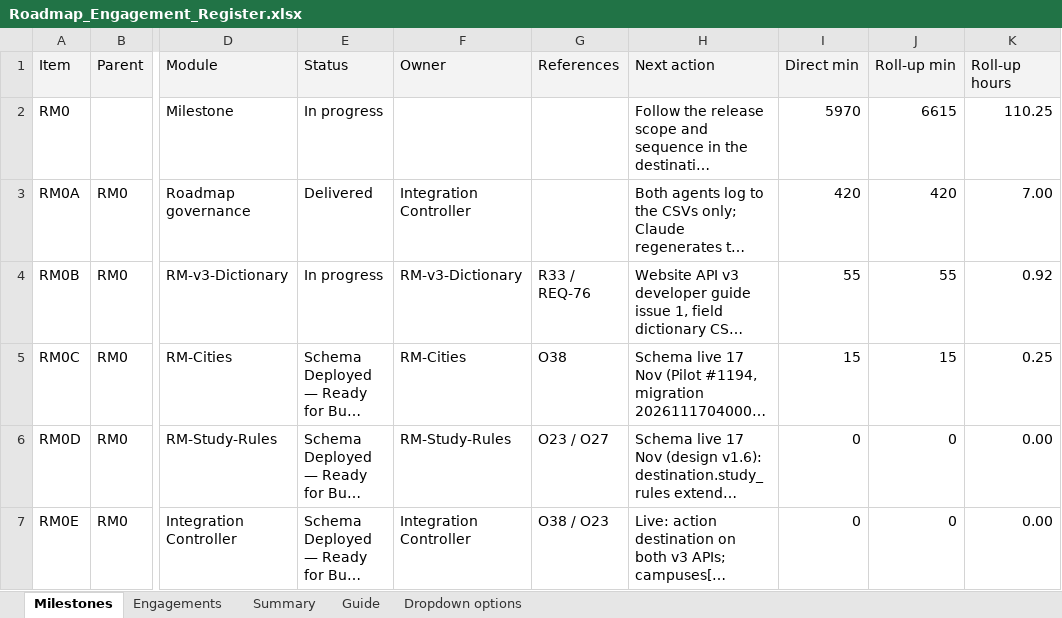
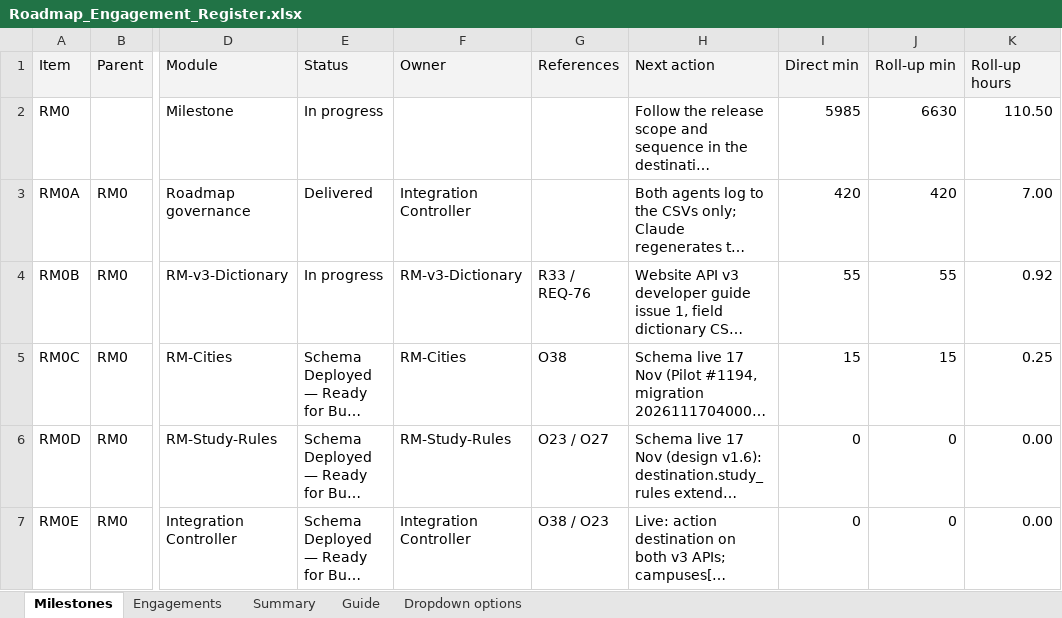
Before and after one commit to msinghbs-ai/coursefinder-admin, an Excel workbook: docs/Roadmap/2026-01/Roadmap_Engagement_Register.xlsx, sheet Milestones, drawn as a sheet; only a part is shown, gaps mark what is left out; long unchanged cells end in …; values as stored, in another font and other column widths than the file's, no borders; the diff names each change by its address in the sheet, - before the commit and + after, or states it on an @@ line.

```diff
--- a/docs/Roadmap/2026-01/Roadmap_Engagement_Register.xlsx (sheet Milestones)
+++ b/docs/Roadmap/2026-01/Roadmap_Engagement_Register.xlsx (sheet Milestones)
-I2 (Direct min): 5970
+I2 (Direct min): 5985
-J2 (Roll-up min): 6615
+J2 (Roll-up min): 6630
-K2 (Roll-up hours): 110.25
+K2 (Roll-up hours): 110.50
```
Also changed, not shown: sheet Engagements, sheet Summary, 8 other files.
